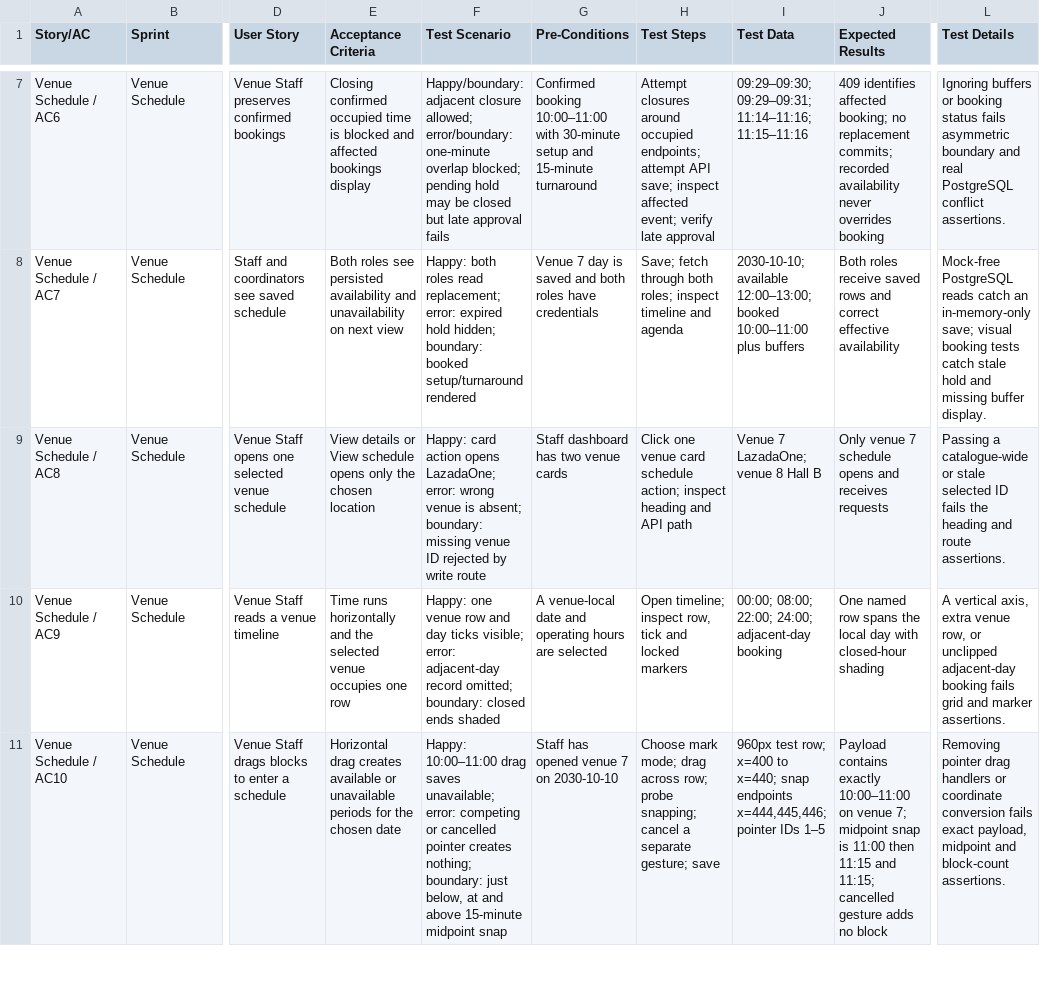
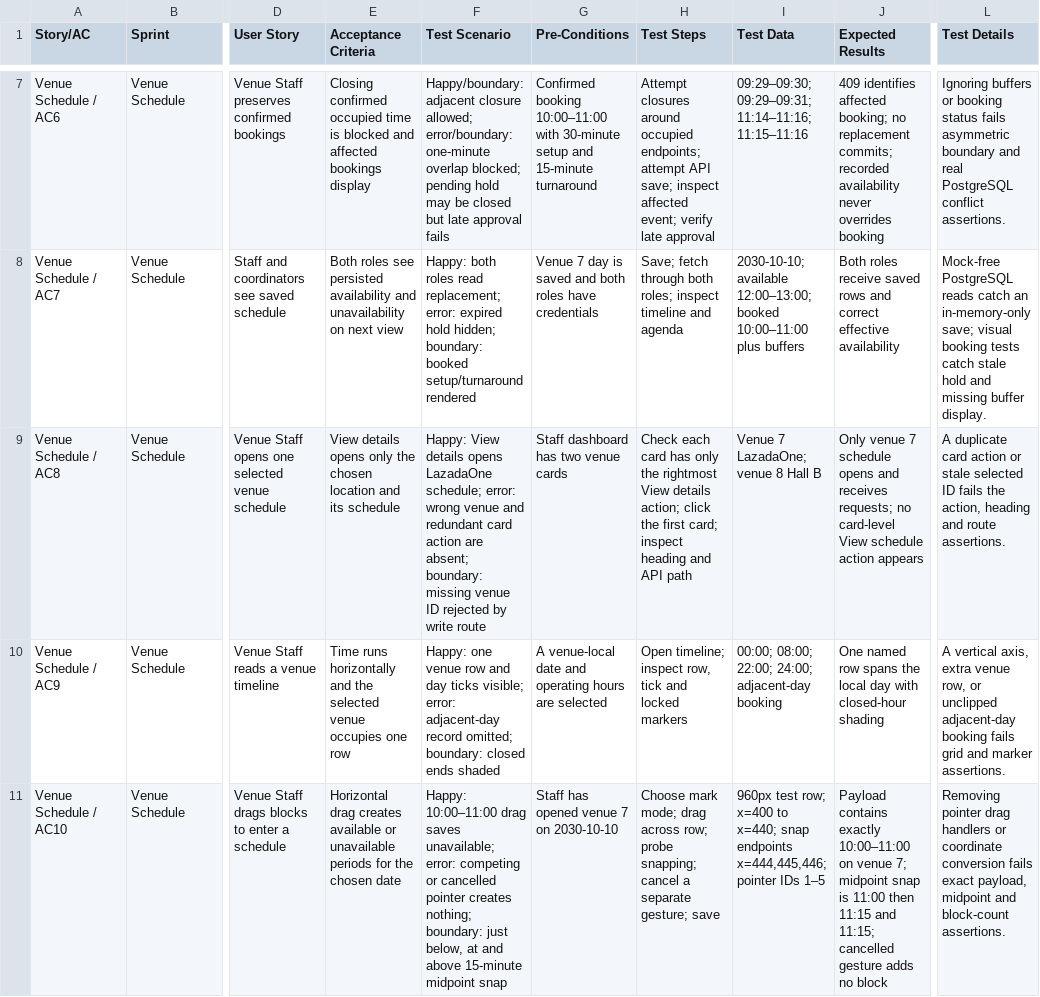
Before and after one commit to mahamantras2024-ux/ConnectSphere, a CSV file: docs/venue-schedule-test-cases.csv, drawn as a sheet; only a part is shown, gaps mark what is left out; the diff names each change by its address in the sheet, - before the commit and + after, or states it on an @@ line.

```diff
--- a/docs/venue-schedule-test-cases.csv
+++ b/docs/venue-schedule-test-cases.csv
-E9 (Acceptance Criteria): View details or View schedule opens only the chosen location
+E9 (Acceptance Criteria): View details opens only the chosen location and its schedule
-F9 (Test Scenario): Happy: card action opens LazadaOne; error: wrong venue is absent; boundary:…
+F9 (Test Scenario): Happy: View details opens LazadaOne schedule; error: wrong venue and redundant card action are absent; boundary:…
-H9 (Test Steps): Click one venue card schedule action; inspect heading…
+H9 (Test Steps): Check each card has only the rightmost View details action; click the first card; inspect heading…
-J9 (Expected Results): …and receives requests
+J9 (Expected Results): …and receives requests; no card-level View schedule action appears
-L9 (Test Details): Passing a catalogue-wide or stale selected ID fails the heading and…
+L9 (Test Details): A duplicate card action or stale selected ID fails the action, heading and…
```
Also changed, not shown: docs/venue-schedule-test-execution.csv, 2 other files.
